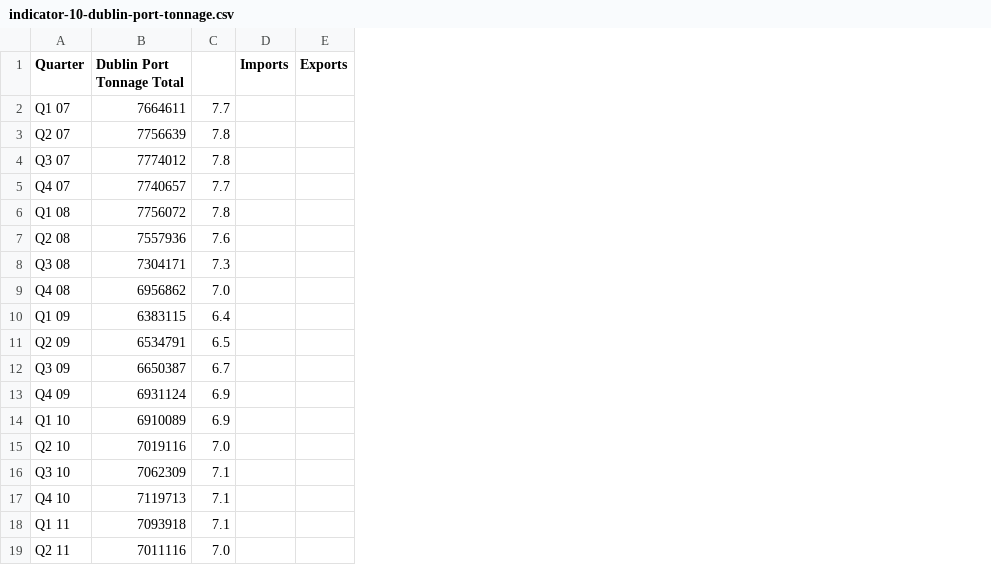
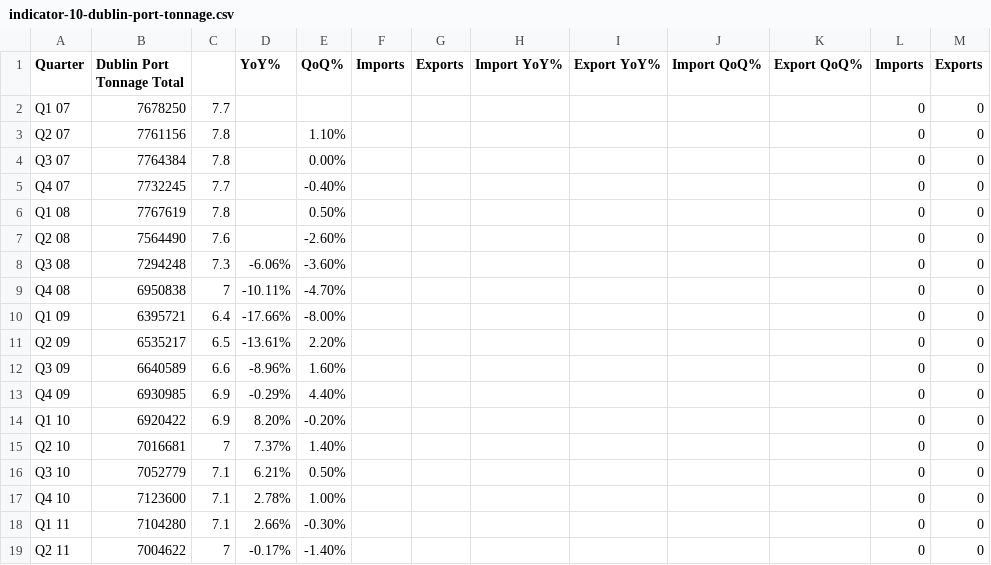
Before and after one commit to BuildingCityDashboards/bcd-dd-v2.1, a CSV file: public/data/Economy/data_gov_economic_monitor/indicator-10-dublin-port-tonnage.csv, drawn as a sheet; only a part is shown; addresses are those after the commit; the diff covers the shown part only; the diff names each change by its address in the sheet, - before the commit and + after, or states it on an @@ line.

Commit message:
update port tonnage data and content

```diff
--- a/public/data/Economy/data_gov_economic_monitor/indicator-10-dublin-port-tonnage.csv
+++ b/public/data/Economy/data_gov_economic_monitor/indicator-10-dublin-port-tonnage.csv
+column D (YoY%), rows 8-19: -6.06% | -10.11% | -17.66% | -13.61% | -8.96% | -0.29% | 8.20% | 7.37% | 6.21% | 2.78% | 2.66% | -0.17%
+column E (QoQ%), rows 3-19: 1.10% | 0.00% | -0.40% | 0.50% | -2.60% | -3.60% | -4.70% | -8.00% | 2.20% | 1.60% | 4.40% | -0.20% | 1.40% | 0.50% | 1.00% | -0.30% | -1.40%
+column F (Imports), empty
+column G (Exports), empty
+column H (Import YoY%), empty
+column I (Export YoY%), empty
+column J (Import QoQ%), empty
+column K (Export QoQ%), empty
-B2 (Dublin Port Tonnage Total): 7664611
+B2 (Dublin Port Tonnage Total): 7678250
-L2:L19 (Imports): (empty)
+L2:L19 (Imports): 0
-M2:M19 (Exports): (empty)
+M2:M19 (Exports): 0
-B3 (Dublin Port Tonnage Total): 7756639
+B3 (Dublin Port Tonnage Total): 7761156
-B4 (Dublin Port Tonnage Total): 7774012
+B4 (Dublin Port Tonnage Total): 7764384
-B5 (Dublin Port Tonnage Total): 7740657
+B5 (Dublin Port Tonnage Total): 7732245
-B6 (Dublin Port Tonnage Total): 7756072
+B6 (Dublin Port Tonnage Total): 7767619
-B7 (Dublin Port Tonnage Total): 7557936
+B7 (Dublin Port Tonnage Total): 7564490
-B8 (Dublin Port Tonnage Total): 7304171
+B8 (Dublin Port Tonnage Total): 7294248
-B9 (Dublin Port Tonnage Total): 6956862
+B9 (Dublin Port Tonnage Total): 6950838
-C9: 7.0
+C9: 7
-B10 (Dublin Port Tonnage Total): 6383115
+B10 (Dublin Port Tonnage Total): 6395721
-B11 (Dublin Port Tonnage Total): 6534791
+B11 (Dublin Port Tonnage Total): 6535217
-B12 (Dublin Port Tonnage Total): 6650387
+B12 (Dublin Port Tonnage Total): 6640589
-C12: 6.7
+C12: 6.6
-B13 (Dublin Port Tonnage Total): 6931124
+B13 (Dublin Port Tonnage Total): 6930985
-B14 (Dublin Port Tonnage Total): 6910089
+B14 (Dublin Port Tonnage Total): 6920422
-B15 (Dublin Port Tonnage Total): 7019116
+B15 (Dublin Port Tonnage Total): 7016681
-C15: 7.0
+C15: 7
-B16 (Dublin Port Tonnage Total): 7062309
+B16 (Dublin Port Tonnage Total): 7052779
-B17 (Dublin Port Tonnage Total): 7119713
+B17 (Dublin Port Tonnage Total): 7123600
-B18 (Dublin Port Tonnage Total): 7093918
+B18 (Dublin Port Tonnage Total): 7104280
-B19 (Dublin Port Tonnage Total): 7011116
+B19 (Dublin Port Tonnage Total): 7004622
-C19: 7.0
+C19: 7
```
Also changed, not shown: 3 added rows and 56 edited cells elsewhere in this file, 1 other file.
